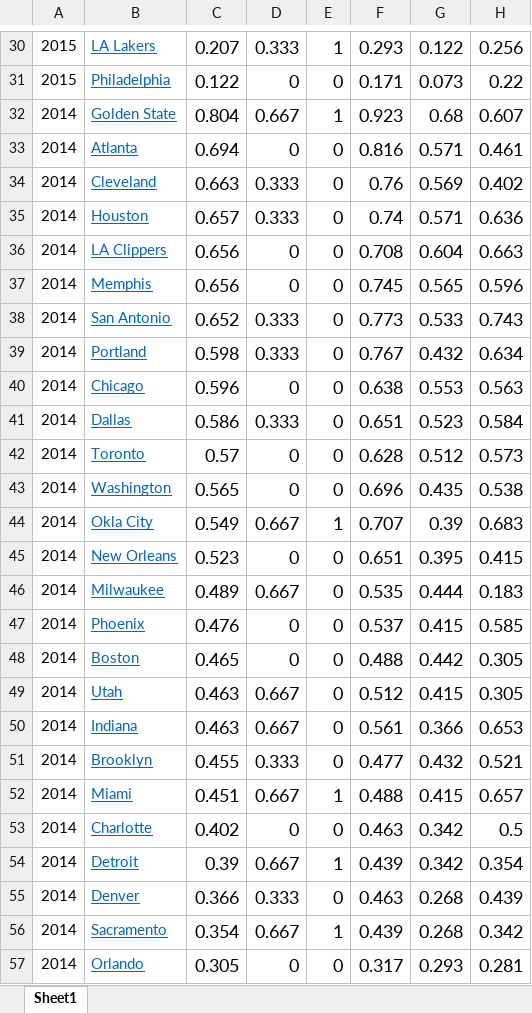
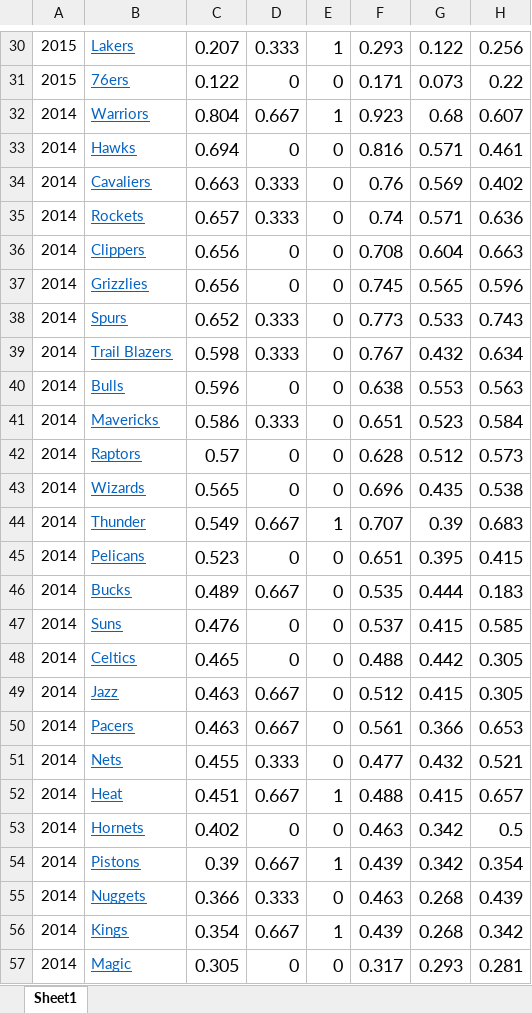
Before and after one commit to limj27/INFO-201-Group-1, an Excel workbook: data/nba_win_percent.xlsx, sheet Sheet1, drawn as a sheet; only a part is shown, gaps mark what is left out; values as stored, in another font and other column widths than the file's, no borders; the diff covers the shown part only; the diff names each change by its address in the sheet, - before the commit and + after, or states it on an @@ line.

```diff
--- a/data/nba_win_percent.xlsx (sheet Sheet1)
+++ b/data/nba_win_percent.xlsx (sheet Sheet1)
-B30: LA Lakers
+B30: Lakers
-B31: Philadelphia
+B31: 76ers
-B32: Golden State
+B32: Warriors
-B33: Atlanta
+B33: Hawks
-B34: Cleveland
+B34: Cavaliers
-B35: Houston
+B35: Rockets
-B36: LA Clippers
+B36: Clippers
-B37: Memphis
+B37: Grizzlies
-B38: San Antonio
+B38: Spurs
-B39: Portland
+B39: Trail Blazers
-B40: Chicago
+B40: Bulls
-B41: Dallas
+B41: Mavericks
-B42: Toronto
+B42: Raptors
-B43: Washington
+B43: Wizards
-B44: Okla City
+B44: Thunder
-B45: New Orleans
+B45: Pelicans
-B46: Milwaukee
+B46: Bucks
-B47: Phoenix
+B47: Suns
-B48: Boston
+B48: Celtics
-B49: Utah
+B49: Jazz
-B50: Indiana
+B50: Pacers
-B51: Brooklyn
+B51: Nets
-B52: Miami
+B52: Heat
-B53: Charlotte
+B53: Hornets
-B54: Detroit
+B54: Pistons
-B55: Denver
+B55: Nuggets
-B56: Sacramento
+B56: Kings
-B57: Orlando
+B57: Magic
```
Also changed, not shown: 152 edited cells elsewhere in this sheet, 4 other files.
